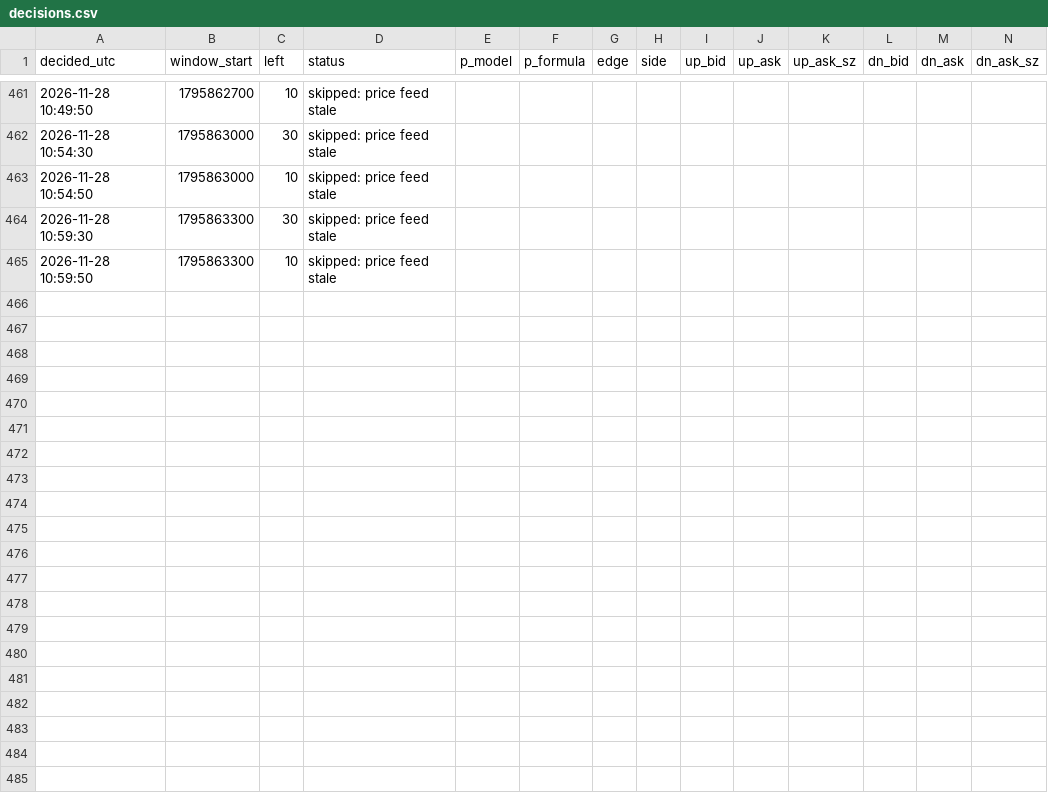
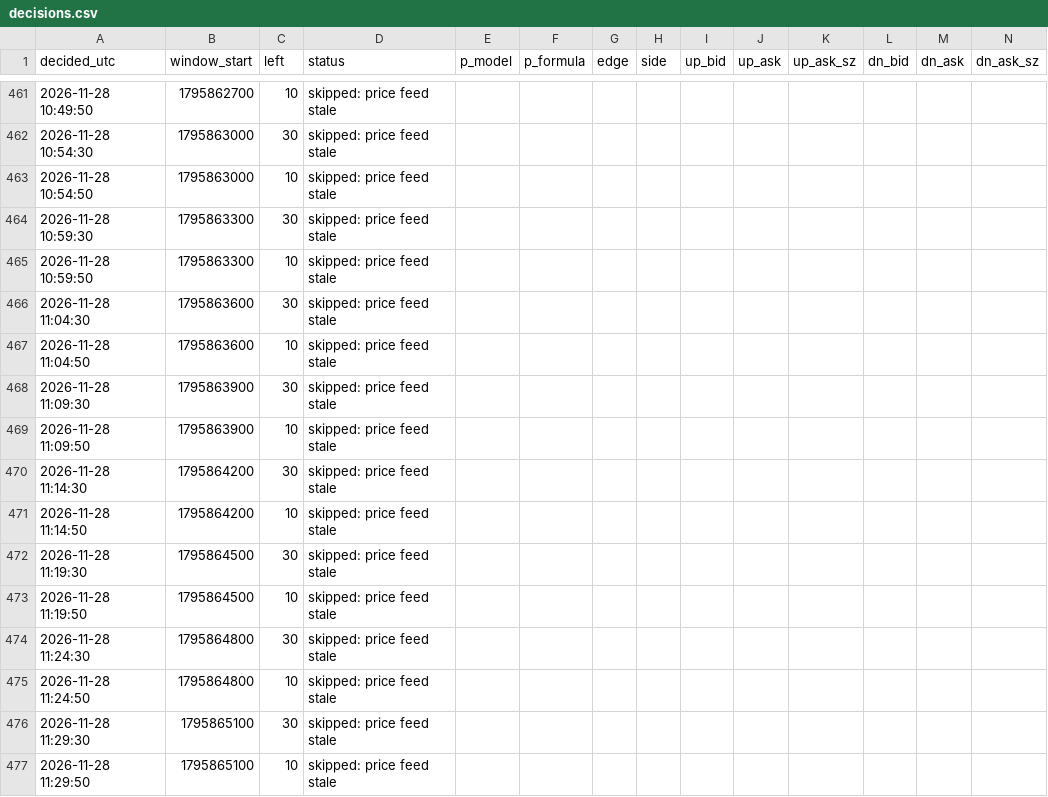
Before and after one commit to X-355/polybot, a CSV file: data/decisions.csv, drawn as a sheet; only a part is shown, gaps mark what is left out; rows hold the shown columns only; the diff names each change by its address in the sheet, - before the commit and + after, or states it on an @@ line.

```diff
--- a/data/decisions.csv
+++ b/data/decisions.csv
+row 466: 2026-11-28 11:04:30 | 1795863600 | 30 | skipped: price feed stale
+row 467: 2026-11-28 11:04:50 | 1795863600 | 10 | skipped: price feed stale
+row 468: 2026-11-28 11:09:30 | 1795863900 | 30 | skipped: price feed stale
+row 469: 2026-11-28 11:09:50 | 1795863900 | 10 | skipped: price feed stale
+row 470: 2026-11-28 11:14:30 | 1795864200 | 30 | skipped: price feed stale
+row 471: 2026-11-28 11:14:50 | 1795864200 | 10 | skipped: price feed stale
+row 472: 2026-11-28 11:19:30 | 1795864500 | 30 | skipped: price feed stale
+row 473: 2026-11-28 11:19:50 | 1795864500 | 10 | skipped: price feed stale
+row 474: 2026-11-28 11:24:30 | 1795864800 | 30 | skipped: price feed stale
+row 475: 2026-11-28 11:24:50 | 1795864800 | 10 | skipped: price feed stale
+row 476: 2026-11-28 11:29:30 | 1795865100 | 30 | skipped: price feed stale
+row 477: 2026-11-28 11:29:50 | 1795865100 | 10 | skipped: price feed stale
```
Also changed, not shown: 1 other file.
